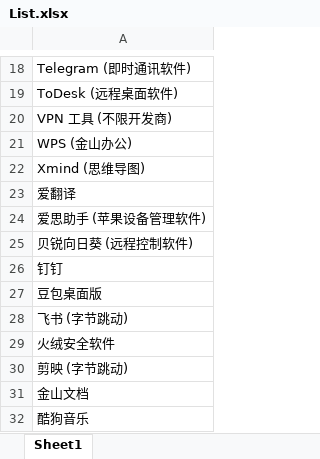
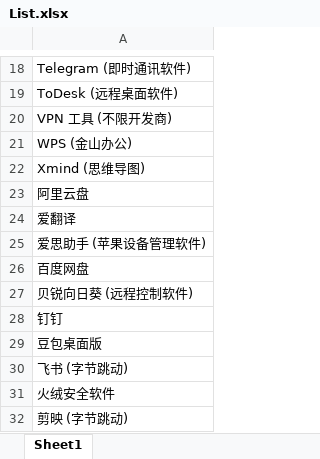
Before and after one commit to Lingggao/LGSRC, an Excel workbook: Documents/List.xlsx, sheet Sheet1, drawn as a sheet; only a part is shown, gaps mark what is left out; the shorter side is filled out with more unchanged rows; values as stored, in another font and other column widths than the file's, no borders; the diff names each change by its address in the sheet, - before the commit and + after, or states it on an @@ line.

```diff
--- a/Documents/List.xlsx (sheet Sheet1)
+++ b/Documents/List.xlsx (sheet Sheet1)
+row 23: 阿里云盘
+row 26: 百度网盘
```
Also changed, not shown: 3 other files.
